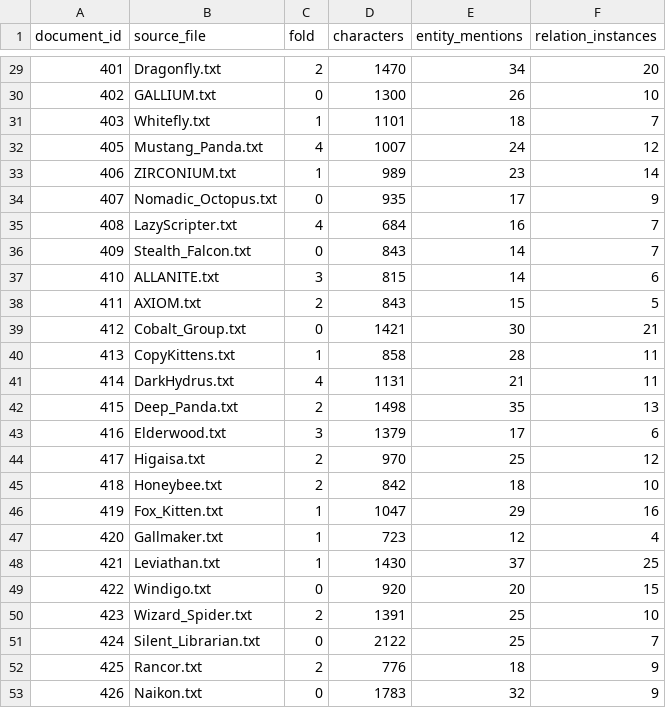
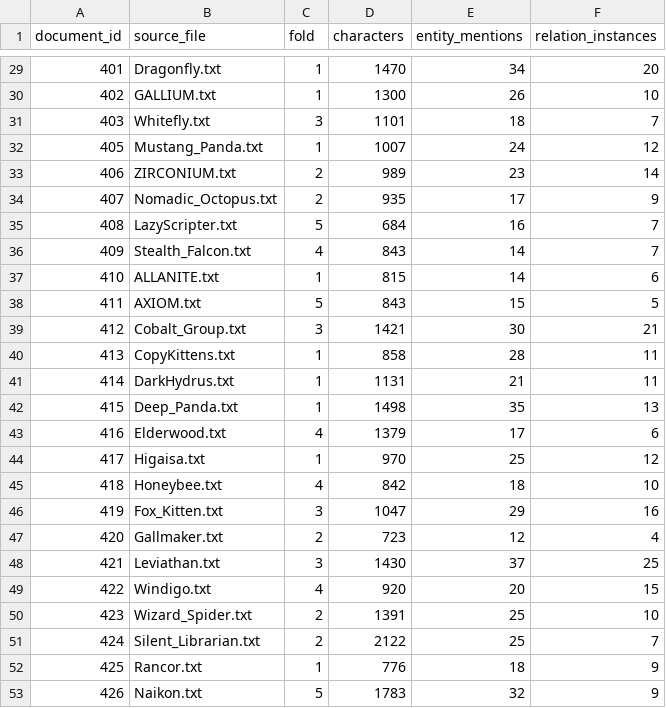
Before and after one commit to hieutn2709-svg/Cyber, a CSV file: experiments/cv_manifest/document_folds.csv, drawn as a sheet; only a part is shown, gaps mark what is left out; the diff covers the shown part only.

```diff
--- a/experiments/cv_manifest/document_folds.csv
+++ b/experiments/cv_manifest/document_folds.csv
@@ -29,25 +29,25 @@ document_id,source_file,fold,characters,entity_mentions,relation_instances
-401,Dragonfly.txt,2,1470,34,20
-402,GALLIUM.txt,0,1300,26,10
-403,Whitefly.txt,1,1101,18,7
-405,Mustang_Panda.txt,4,1007,24,12
-406,ZIRCONIUM.txt,1,989,23,14
-407,Nomadic_Octopus.txt,0,935,17,9
-408,LazyScripter.txt,4,684,16,7
-409,Stealth_Falcon.txt,0,843,14,7
-410,ALLANITE.txt,3,815,14,6
-411,AXIOM.txt,2,843,15,5
-412,Cobalt_Group.txt,0,1421,30,21
+401,Dragonfly.txt,1,1470,34,20
+402,GALLIUM.txt,1,1300,26,10
+403,Whitefly.txt,3,1101,18,7
+405,Mustang_Panda.txt,1,1007,24,12
+406,ZIRCONIUM.txt,2,989,23,14
+407,Nomadic_Octopus.txt,2,935,17,9
+408,LazyScripter.txt,5,684,16,7
+409,Stealth_Falcon.txt,4,843,14,7
+410,ALLANITE.txt,1,815,14,6
+411,AXIOM.txt,5,843,15,5
+412,Cobalt_Group.txt,3,1421,30,21
 413,CopyKittens.txt,1,858,28,11
-414,DarkHydrus.txt,4,1131,21,11
-415,Deep_Panda.txt,2,1498,35,13
-416,Elderwood.txt,3,1379,17,6
-417,Higaisa.txt,2,970,25,12
-418,Honeybee.txt,2,842,18,10
-419,Fox_Kitten.txt,1,1047,29,16
-420,Gallmaker.txt,1,723,12,4
-421,Leviathan.txt,1,1430,37,25
-422,Windigo.txt,0,920,20,15
+414,DarkHydrus.txt,1,1131,21,11
+415,Deep_Panda.txt,1,1498,35,13
+416,Elderwood.txt,4,1379,17,6
+417,Higaisa.txt,1,970,25,12
+418,Honeybee.txt,4,842,18,10
+419,Fox_Kitten.txt,3,1047,29,16
+420,Gallmaker.txt,2,723,12,4
+421,Leviathan.txt,3,1430,37,25
+422,Windigo.txt,4,920,20,15
 423,Wizard_Spider.txt,2,1391,25,10
-424,Silent_Librarian.txt,0,2122,25,7
-425,Rancor.txt,2,776,18,9
-426,Naikon.txt,0,1783,32,9
+424,Silent_Librarian.txt,2,2122,25,7
+425,Rancor.txt,1,776,18,9
+426,Naikon.txt,5,1783,32,9
```
Also changed, not shown: 25 edited cells elsewhere in this file, 36 other files.
